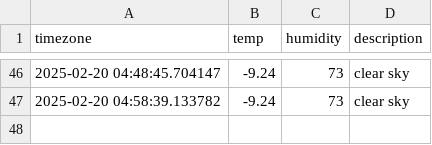
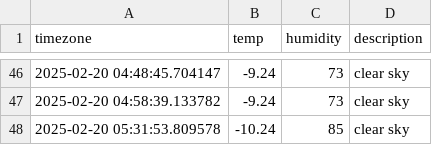
Before and after one commit to jeong-bot/seoul_weather, a CSV file: seoul_weather.csv, drawn as a sheet; only a part is shown, gaps mark what is left out; the diff names each change by its address in the sheet, - before the commit and + after, or states it on an @@ line.

```diff
--- a/seoul_weather.csv
+++ b/seoul_weather.csv
+row 48: 2025-02-20 05:31:53.809578 | -10.24 | 85 | clear sky
```
